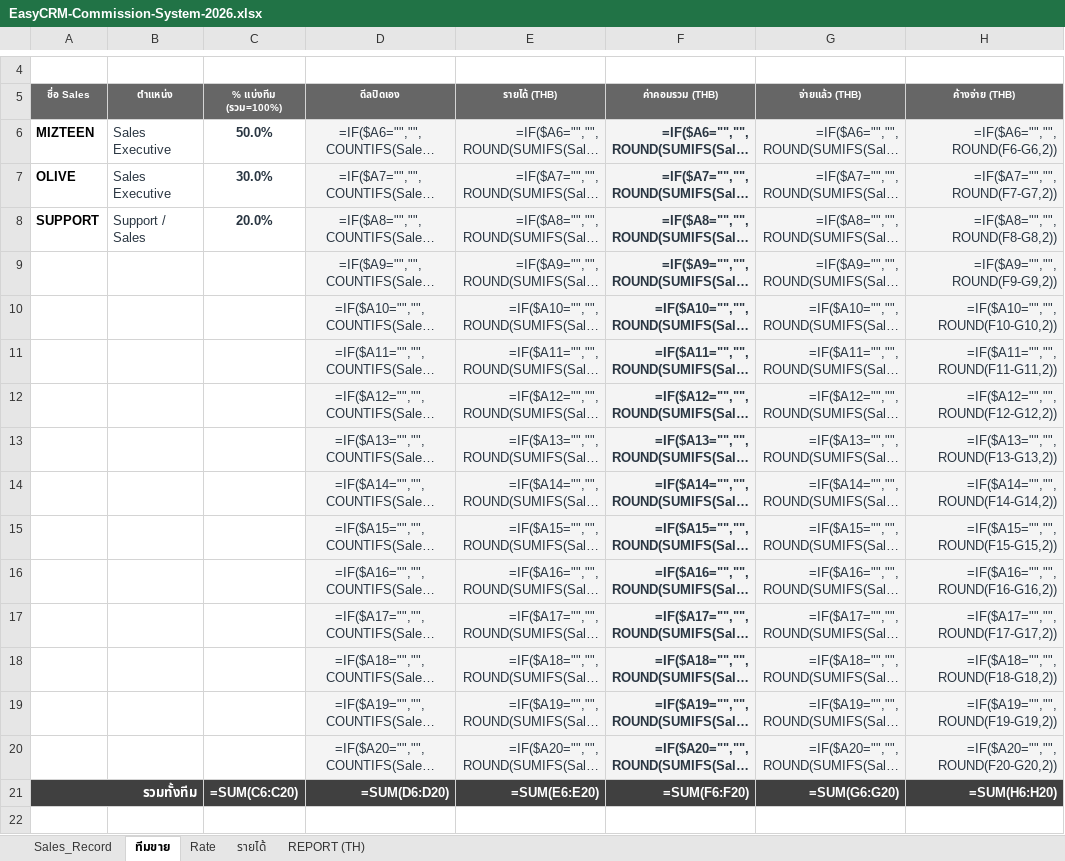
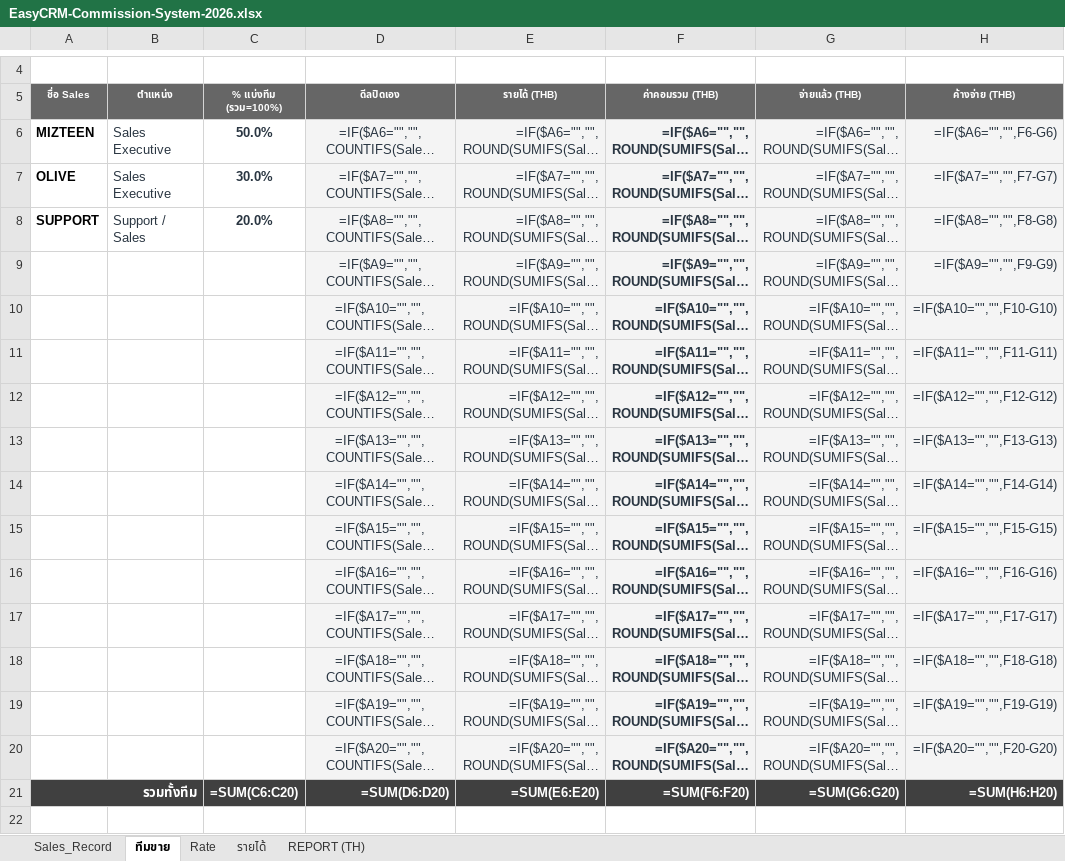
Before and after one commit to bbm8sus4/secondbrain-vault, an Excel workbook: EasyCRM/EasyCRM-Commission-System-2026.xlsx, sheet ทีมขาย, drawn as a sheet; only a part is shown, gaps mark what is left out; long unchanged cells end in …; values as stored, in another font and other column widths than the file's, no borders; formulas without a stored value are shown as written; conditional formats not drawn; the diff names each change by its address in the sheet, - before the commit and + after, or states it on an @@ line.

```diff
--- a/EasyCRM/EasyCRM-Commission-System-2026.xlsx (sheet ทีมขาย)
+++ b/EasyCRM/EasyCRM-Commission-System-2026.xlsx (sheet ทีมขาย)
-H6 (ค้างจ่าย (THB)): =IF($A6="","",ROUND(F6-G6,2))
+H6 (ค้างจ่าย (THB)): =IF($A6="","",F6-G6)
-H7 (ค้างจ่าย (THB)): =IF($A7="","",ROUND(F7-G7,2))
+H7 (ค้างจ่าย (THB)): =IF($A7="","",F7-G7)
-H8 (ค้างจ่าย (THB)): =IF($A8="","",ROUND(F8-G8,2))
+H8 (ค้างจ่าย (THB)): =IF($A8="","",F8-G8)
-H9 (ค้างจ่าย (THB)): =IF($A9="","",ROUND(F9-G9,2))
+H9 (ค้างจ่าย (THB)): =IF($A9="","",F9-G9)
-H10 (ค้างจ่าย (THB)): =IF($A10="","",ROUND(F10-G10,2))
+H10 (ค้างจ่าย (THB)): =IF($A10="","",F10-G10)
-H11 (ค้างจ่าย (THB)): =IF($A11="","",ROUND(F11-G11,2))
+H11 (ค้างจ่าย (THB)): =IF($A11="","",F11-G11)
-H12 (ค้างจ่าย (THB)): =IF($A12="","",ROUND(F12-G12,2))
+H12 (ค้างจ่าย (THB)): =IF($A12="","",F12-G12)
-H13 (ค้างจ่าย (THB)): =IF($A13="","",ROUND(F13-G13,2))
+H13 (ค้างจ่าย (THB)): =IF($A13="","",F13-G13)
-H14 (ค้างจ่าย (THB)): =IF($A14="","",ROUND(F14-G14,2))
+H14 (ค้างจ่าย (THB)): =IF($A14="","",F14-G14)
-H15 (ค้างจ่าย (THB)): =IF($A15="","",ROUND(F15-G15,2))
+H15 (ค้างจ่าย (THB)): =IF($A15="","",F15-G15)
-H16 (ค้างจ่าย (THB)): =IF($A16="","",ROUND(F16-G16,2))
+H16 (ค้างจ่าย (THB)): =IF($A16="","",F16-G16)
-H17 (ค้างจ่าย (THB)): =IF($A17="","",ROUND(F17-G17,2))
+H17 (ค้างจ่าย (THB)): =IF($A17="","",F17-G17)
-H18 (ค้างจ่าย (THB)): =IF($A18="","",ROUND(F18-G18,2))
+H18 (ค้างจ่าย (THB)): =IF($A18="","",F18-G18)
-H19 (ค้างจ่าย (THB)): =IF($A19="","",ROUND(F19-G19,2))
+H19 (ค้างจ่าย (THB)): =IF($A19="","",F19-G19)
-H20 (ค้างจ่าย (THB)): =IF($A20="","",ROUND(F20-G20,2))
+H20 (ค้างจ่าย (THB)): =IF($A20="","",F20-G20)
```
Also changed, not shown: sheet REPORT (TH), sheet Sales_Record, 3 other files.
